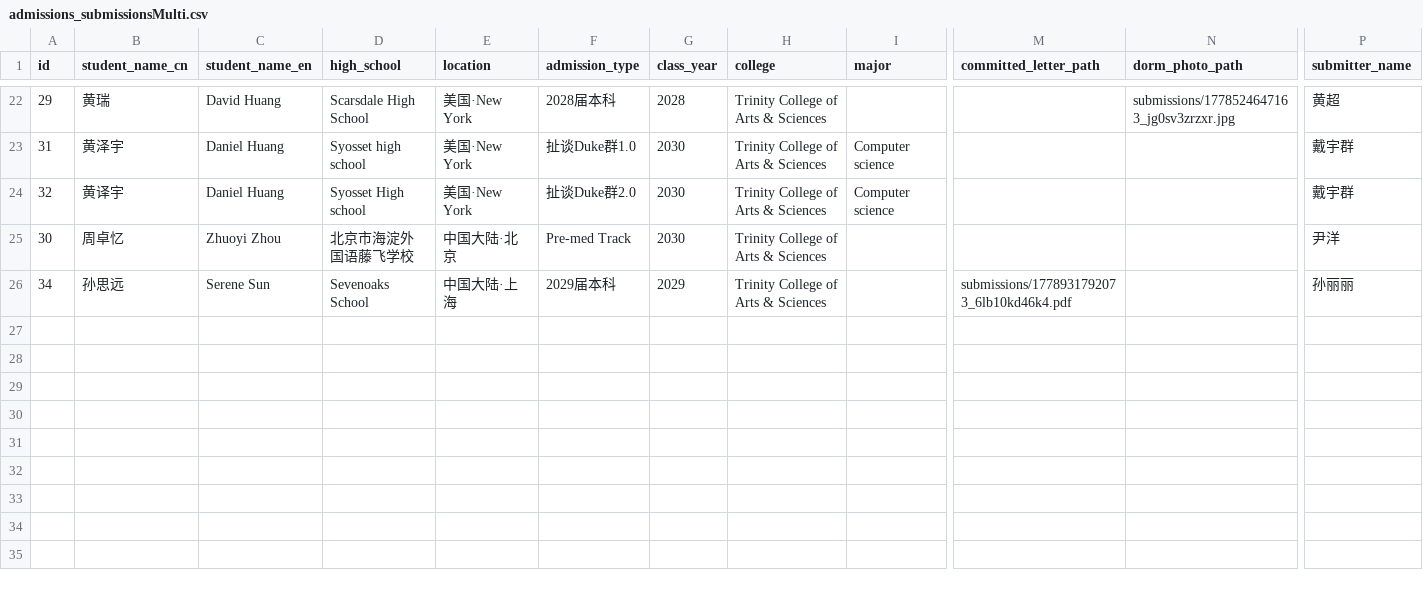
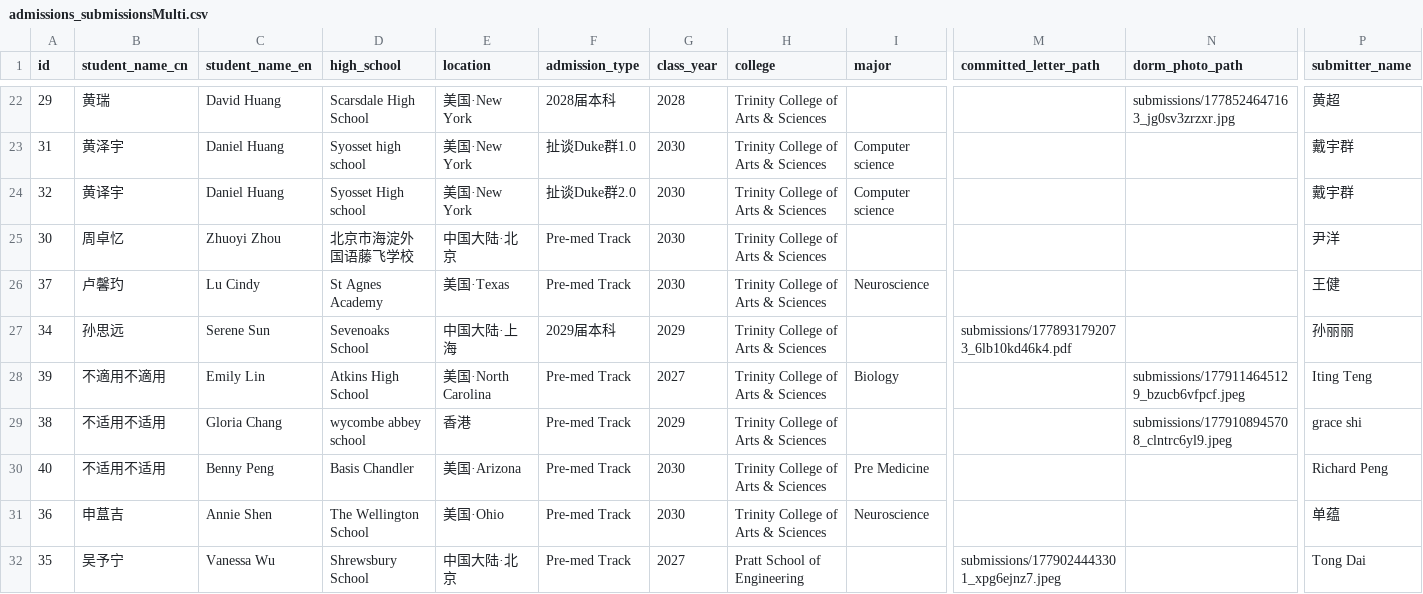
Before and after one commit to parentsduke/parentsduke, a CSV file: backup/latest/admissions_submissionsMulti.csv, drawn as a sheet; only a part is shown, gaps mark what is left out; rows hold the shown columns only; the diff names each change by its address in the sheet, - before the commit and + after, or states it on an @@ line.

```diff
--- a/backup/latest/admissions_submissionsMulti.csv
+++ b/backup/latest/admissions_submissionsMulti.csv
+row 26: 37 | 卢馨玓 | Lu Cindy | St Agnes Academy | 美国·Texas | Pre-med Track | 2030 | Trinity College of Arts & Sciences | Neuroscience |  |  | 王健
+row 28: 39 | 不適用不適用 | Emily Lin | Atkins High School | 美国·North Carolina | Pre-med Track | 2027 | Trinity College of Arts & Sciences | Biology |  | submissions/1779114645129_bzucb6vfpcf.jpeg | Iting Teng
+row 29: 38 | 不适用不适用 | Gloria Chang | wycombe abbey school | 香港 | Pre-med Track | 2029 | Trinity College of Arts & Sciences |  |  | submissions/1779108945708_clntrc6yl9.jpeg | grace shi
+row 30: 40 | 不适用不适用 | Benny Peng | Basis Chandler | 美国·Arizona | Pre-med Track | 2030 | Trinity College of Arts & Sciences | Pre Medicine |  |  | Richard Peng
+row 31: 36 | 申蒀吉 | Annie Shen | The Wellington School | 美国·Ohio | Pre-med Track | 2030 | Trinity College of Arts & Sciences | Neuroscience |  |  | 单蕴
+row 32: 35 | 吴予宁 | Vanessa Wu | Shrewsbury School | 中国大陆·北京 | Pre-med Track | 2027 | Pratt School of Engineering |  | submissions/1779024443301_xpg6ejnz7.jpeg |  | Tong Dai
```
Also changed, not shown: backup/latest/pending_uploads.csv, backup/latest/private_qr_links.csv, 11 other files.
